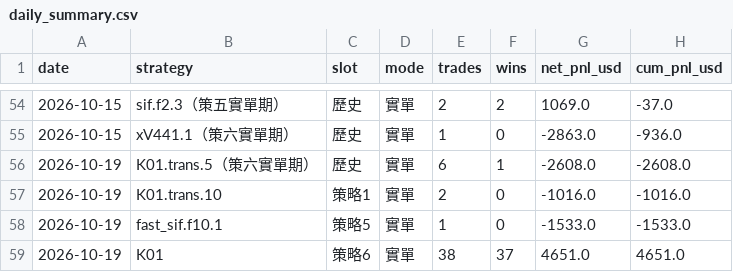
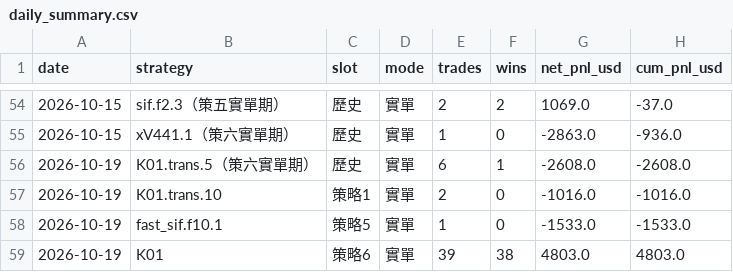
Before and after one commit to charleschen1413-hub/dash-cb3ebf94afa0, a CSV file: daily_summary.csv, drawn as a sheet; only a part is shown, gaps mark what is left out.

```diff
--- a/daily_summary.csv
+++ b/daily_summary.csv
@@ -58,2 +58,2 @@
 2026-10-19,fast_sif.f10.1,策略5,實單,1,0,-1533.0,-1533.0
-2026-10-19,K01,策略6,實單,38,37,4651.0,4651.0
+2026-10-19,K01,策略6,實單,39,38,4803.0,4803.0
```
Also changed, not shown: 1 other file.
